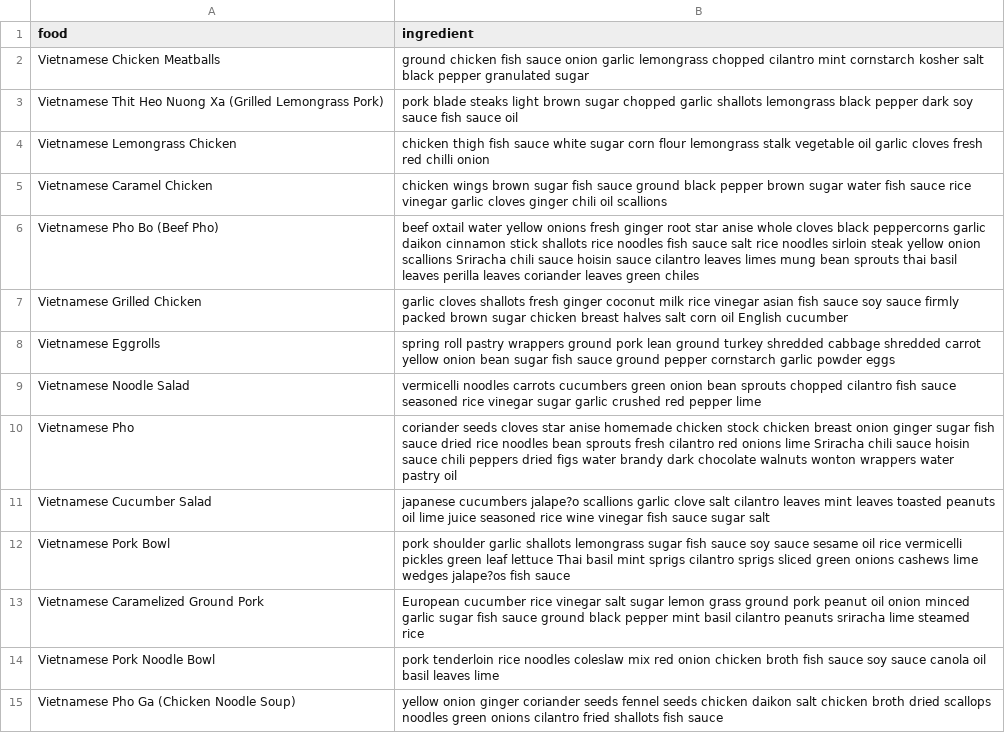
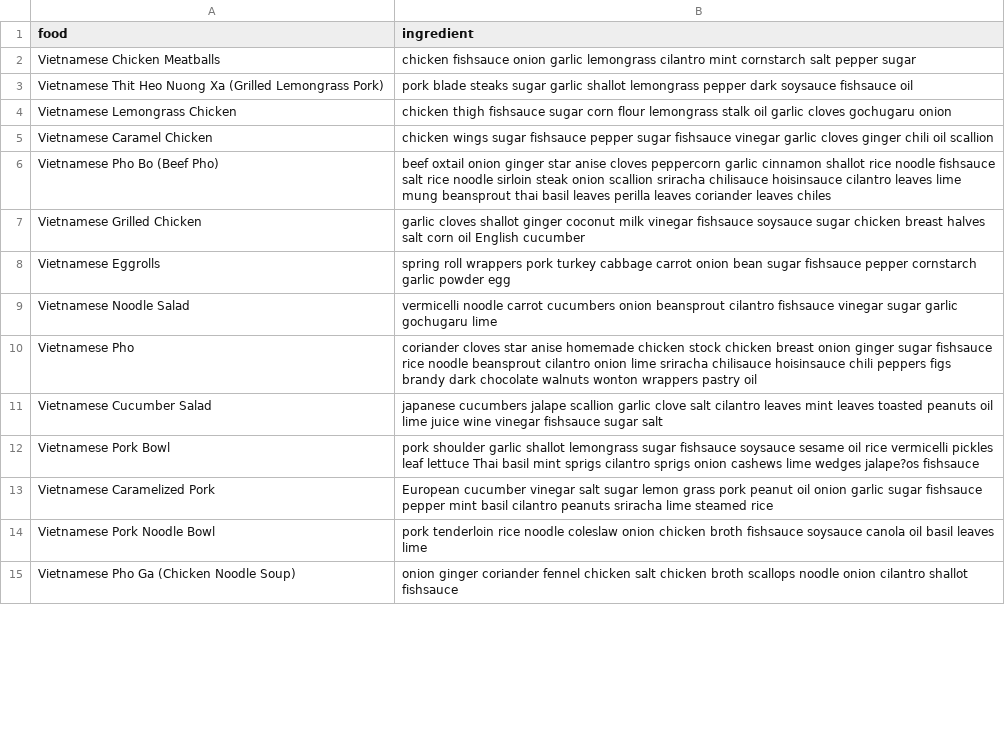
Before and after one commit to SKKUxHCMUT-Team3/food-suggestion-app-backend, a CSV file: vidata.csv, drawn as a sheet; only a part is shown; the diff covers the shown part only.

```diff
--- a/vidata.csv
+++ b/vidata.csv
@@ -1,15 +1,15 @@
 food,ingredient
-Vietnamese Chicken Meatballs, ground chicken  fish sauce  onion  garlic  lemongrass  chopped cilantro  mint  cornstarch  kosher salt  black pepper  granulated sugar
-Vietnamese Thit Heo Nuong Xa (Grilled Lemongrass Pork), pork blade steaks  light brown sugar  chopped garlic  shallots  lemongrass  black pepper  dark soy sauce  fish sauce  oil
-Vietnamese Lemongrass Chicken, chicken thigh  fish sauce  white sugar  corn flour  lemongrass stalk  vegetable oil  garlic cloves  fresh red chilli  onion
-Vietnamese Caramel Chicken, chicken wings  brown sugar  fish sauce  ground black pepper  brown sugar  water  fish sauce  rice vinegar  garlic cloves  ginger  chili  oil  scallions
-Vietnamese Pho Bo (Beef Pho), beef  oxtail  water  yellow onions  fresh ginger root  star anise  whole cloves  black peppercorns  garlic  daikon  cinnamon stick  shallots  rice noodles  fish sauce  salt  rice noodles  sirloin steak  yellow onion  scallions  Sriracha chili sauce  hoisin sauce  cilantro leaves  limes  mung bean sprouts  thai basil leaves  perilla leaves  coriander leaves  green chiles
-Vietnamese Grilled Chicken, garlic cloves  shallots  fresh ginger  coconut milk  rice vinegar  asian fish sauce  soy sauce  firmly packed brown sugar  chicken breast halves  salt  corn oil  English cucumber
-Vietnamese Eggrolls, spring roll pastry wrappers  ground pork  lean ground turkey  shredded cabbage  shredded carrot  yellow onion  bean  sugar  fish sauce  ground pepper  cornstarch  garlic powder  eggs
-Vietnamese Noodle Salad, vermicelli noodles  carrots  cucumbers  green onion  bean sprouts  chopped cilantro  fish sauce  seasoned rice vinegar  sugar  garlic  crushed red pepper  lime
-Vietnamese Pho, coriander seeds  cloves  star anise  homemade chicken stock  chicken breast  onion  ginger  sugar  fish sauce  dried rice noodles  bean sprouts  fresh cilantro  red onions  lime  Sriracha chili sauce  hoisin sauce  chili peppers  dried figs  water  brandy  dark chocolate  walnuts  wonton wrappers  water  pastry  oil
-Vietnamese Cucumber Salad, japanese cucumbers  jalape?o  scallions  garlic clove  salt  cilantro leaves  mint leaves  toasted peanuts  oil  lime juice  seasoned rice wine vinegar  fish sauce  sugar  salt
-Vietnamese Pork Bowl, pork shoulder  garlic  shallots  lemongrass  sugar  fish sauce  soy sauce  sesame oil  rice vermicelli  pickles  green leaf lettuce  Thai basil  mint sprigs  cilantro sprigs  sliced green onions  cashews  lime wedges  jalape?os  fish sauce
-Vietnamese Caramelized Ground Pork, European cucumber  rice vinegar  salt  sugar  lemon grass  ground pork  peanut oil  onion  minced garlic  sugar  fish sauce  ground black pepper  mint  basil  cilantro  peanuts  sriracha  lime  steamed rice
-Vietnamese Pork Noodle Bowl, pork tenderloin  rice noodles  coleslaw mix  red onion  chicken broth  fish sauce  soy sauce  canola oil  basil leaves  lime
-Vietnamese Pho Ga  (Chicken Noodle Soup), yellow onion  ginger  coriander seeds  fennel seeds  chicken  daikon  salt  chicken broth  dried scallops  noodles  green onions  cilantro  fried shallots  fish sauce
+Vietnamese Chicken Meatballs,  chicken  fishsauce  onion  garlic  lemongrass   cilantro  mint  cornstarch   salt  pepper   sugar
+Vietnamese Thit Heo Nuong Xa (Grilled Lemongrass Pork), pork blade steaks   sugar   garlic  shallot  lemongrass  pepper  dark soysauce  fishsauce  oil
+Vietnamese Lemongrass Chicken, chicken thigh  fishsauce   sugar  corn flour  lemongrass stalk   oil  garlic cloves   gochugaru  onion
+Vietnamese Caramel Chicken, chicken wings   sugar  fishsauce   pepper   sugar    fishsauce  vinegar  garlic cloves  ginger  chili  oil  scallion
+Vietnamese Pho Bo (Beef Pho), beef  oxtail     onion   ginger   star anise   cloves  peppercorn  garlic    cinnamon   shallot  rice noodle  fishsauce  salt  rice noodle  sirloin steak   onion  scallion  sriracha chilisauce  hoisinsauce  cilantro leaves  lime  mung beansprout  thai basil leaves  perilla leaves  coriander leaves   chiles
+Vietnamese Grilled Chicken, garlic cloves  shallot   ginger  coconut milk  vinegar   fishsauce  soysauce     sugar  chicken breast halves  salt  corn oil  English cucumber
+Vietnamese Eggrolls, spring roll wrappers   pork    turkey   cabbage   carrot   onion  bean  sugar  fishsauce   pepper  cornstarch  garlic powder  egg
+Vietnamese Noodle Salad, vermicelli noodle  carrot  cucumbers   onion  beansprout   cilantro  fishsauce   vinegar  sugar  garlic   gochugaru  lime
+Vietnamese Pho, coriander   cloves  star anise  homemade chicken stock  chicken breast  onion  ginger  sugar  fishsauce   rice noodle  beansprout   cilantro  onion  lime  sriracha chilisauce  hoisinsauce  chili peppers   figs    brandy  dark chocolate  walnuts  wonton wrappers    pastry  oil
+Vietnamese Cucumber Salad, japanese cucumbers  jalape  scallion  garlic clove  salt  cilantro leaves  mint leaves  toasted peanuts  oil  lime juice   wine vinegar  fishsauce  sugar  salt
+Vietnamese Pork Bowl, pork shoulder  garlic  shallot  lemongrass  sugar  fishsauce  soysauce  sesame oil  rice vermicelli  pickles   leaf lettuce  Thai basil  mint sprigs  cilantro sprigs    onion  cashews  lime wedges  jalape?os  fishsauce
+Vietnamese Caramelized  Pork, European cucumber  vinegar  salt  sugar  lemon grass   pork  peanut oil  onion   garlic  sugar  fishsauce   pepper  mint  basil  cilantro  peanuts  sriracha  lime  steamed rice
+Vietnamese Pork Noodle Bowl, pork tenderloin  rice noodle  coleslaw   onion  chicken broth  fishsauce  soysauce  canola oil  basil leaves  lime
+Vietnamese Pho Ga  (Chicken Noodle Soup),  onion  ginger  coriander   fennel   chicken    salt  chicken broth   scallops  noodle   onion  cilantro   shallot  fishsauce
```
Also changed, not shown: 3 added rows, 3 removed rows and 98 edited cells elsewhere in this file, kodata.csv, 2 other files.
